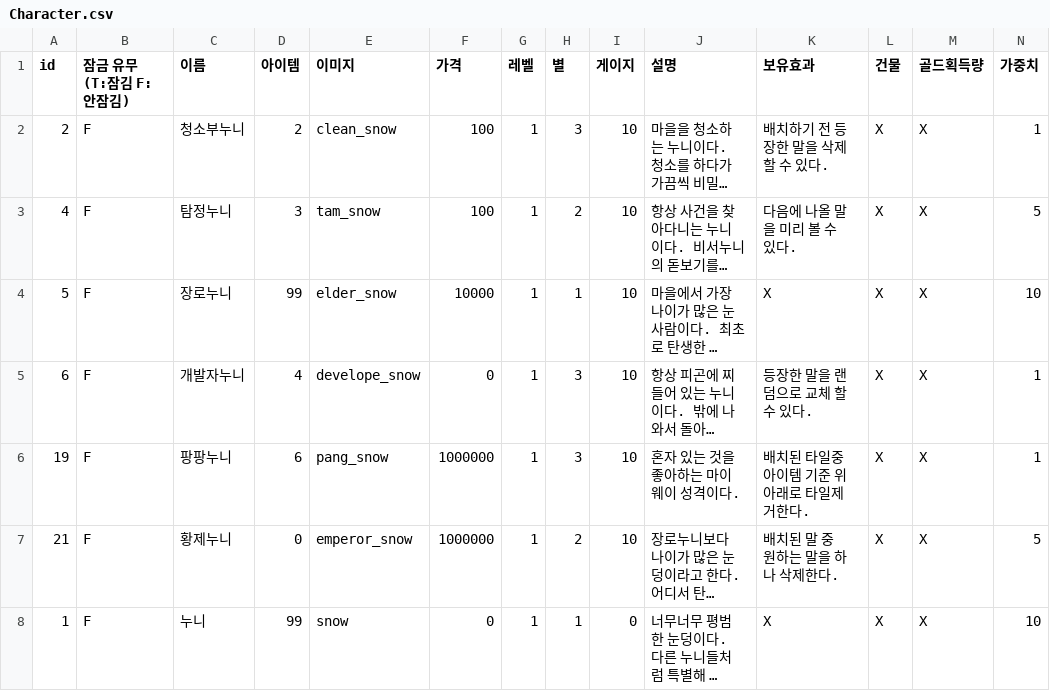
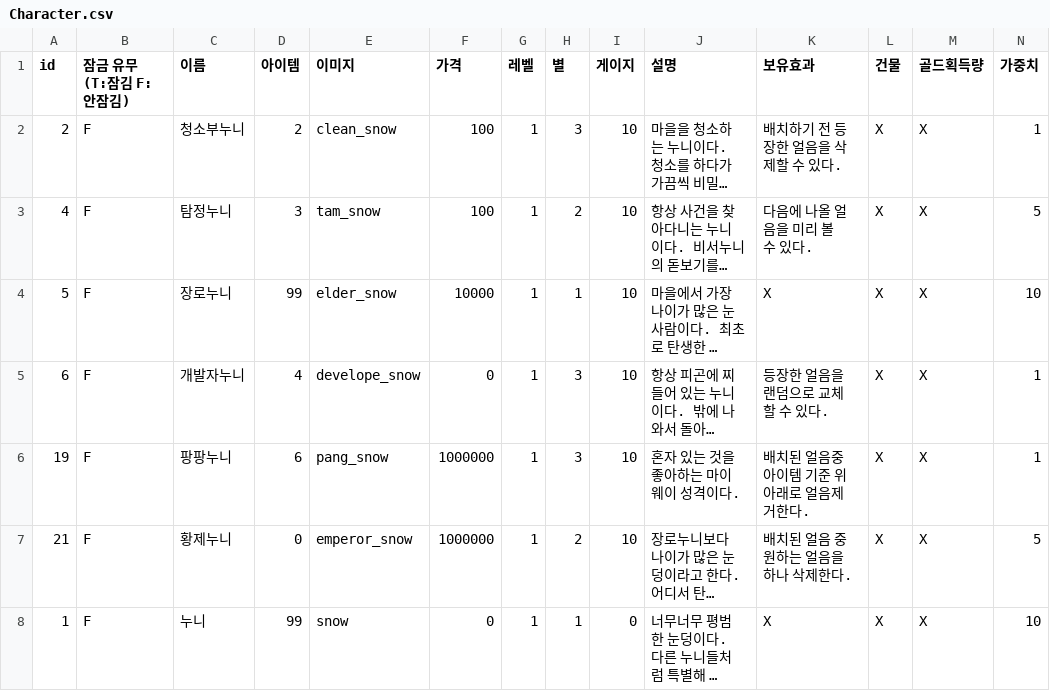
Before and after one commit to sjin11125/nun_nun, a CSV file: Assets/Resources/Character.csv, drawn as a sheet; only a part is shown; long unchanged cells end in …; the diff covers the shown part only; the diff names each change by its address in the sheet, - before the commit and + after, or states it on an @@ line.

```diff
--- a/Assets/Resources/Character.csv
+++ b/Assets/Resources/Character.csv
-K2 (보유효과): 배치하기 전 등장한 말을 삭제할 수 있다.
+K2 (보유효과): 배치하기 전 등장한 얼음을 삭제할 수 있다.
-K3 (보유효과): 다음에 나올 말을 미리 볼 수 있다.
+K3 (보유효과): 다음에 나올 얼음을 미리 볼 수 있다.
-K5 (보유효과): 등장한 말을 랜덤으로 교체 할 수 있다.
+K5 (보유효과): 등장한 얼음을 랜덤으로 교체 할 수 있다.
-K6 (보유효과): 배치된 타일중 아이템 기준 위아래로 타일제거한다.
+K6 (보유효과): 배치된 얼음중 아이템 기준 위아래로 얼음제거한다.
-K7 (보유효과): 배치된 말 중 원하는 말을 하나 삭제한다.
+K7 (보유효과): 배치된 얼음 중 원하는 얼음을 하나 삭제한다.
```
Also changed, not shown: 10 edited cells elsewhere in this file, Assets/Resources/Cha_Dialogue.csv, 1 other file.
